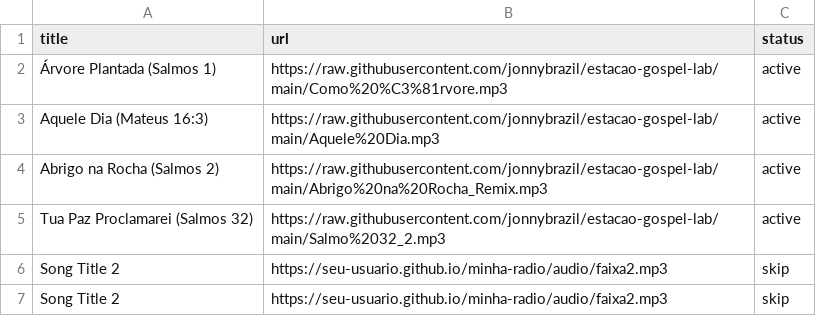
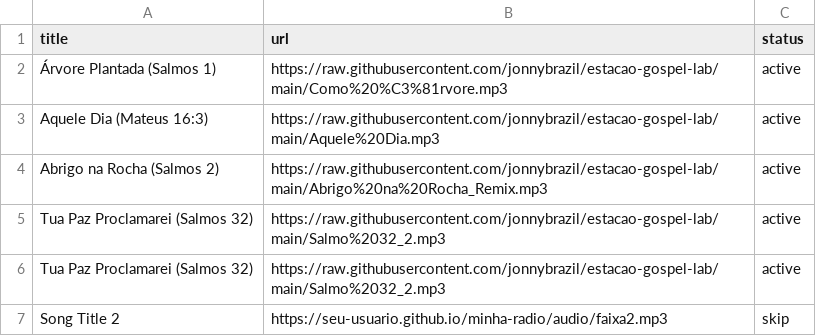
Before and after one commit to jonnybrazil/estacao-gospel-lab, a CSV file: playlist.csv, drawn as a sheet; removed rows and columns are numbered as before the commit, all else as after; the diff names each change by its address in the sheet, - before the commit and + after, or states it on an @@ line.

Commit message:
Update playlist.csv

```diff
--- a/playlist.csv
+++ b/playlist.csv
-row 6: Song Title 2 | https://seu-usuario.github.io/minha-radio/audio/faixa2.mp3 | skip
+row 6: Tua Paz Proclamarei (Salmos 32) | https://raw.githubusercontent.com/jonnybrazil/estacao-gospel-lab/main/Salmo%2032_2.mp3 | active
```
